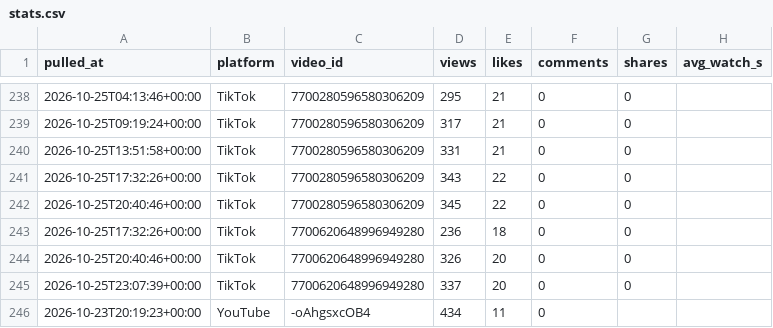
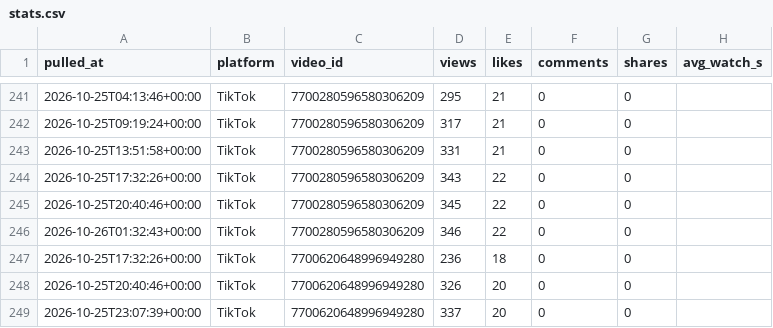
Before and after one commit to Akshay-ALLAM/mapfacto-studio, a CSV file: data/stats.csv, drawn as a sheet; only a part is shown, gaps mark what is left out; the shorter side is filled out with more unchanged rows; the diff covers the shown part only.

```diff
--- a/data/stats.csv
+++ b/data/stats.csv
@@ -242,2 +245,3 @@ pulled_at,platform,video_id,views,likes,comments,shares,avg_watch_s
 2026-10-25T20:40:46+00:00,TikTok,7700280596580306209,345,22,0,0,
+2026-10-26T01:32:43+00:00,TikTok,7700280596580306209,346,22,0,0,
 2026-10-25T17:32:26+00:00,TikTok,7700620648996949280,236,18,0,0,
```
Also changed, not shown: 7 added rows elsewhere in this file, data/followers.csv, data/pulls.csv, 1 other file.
